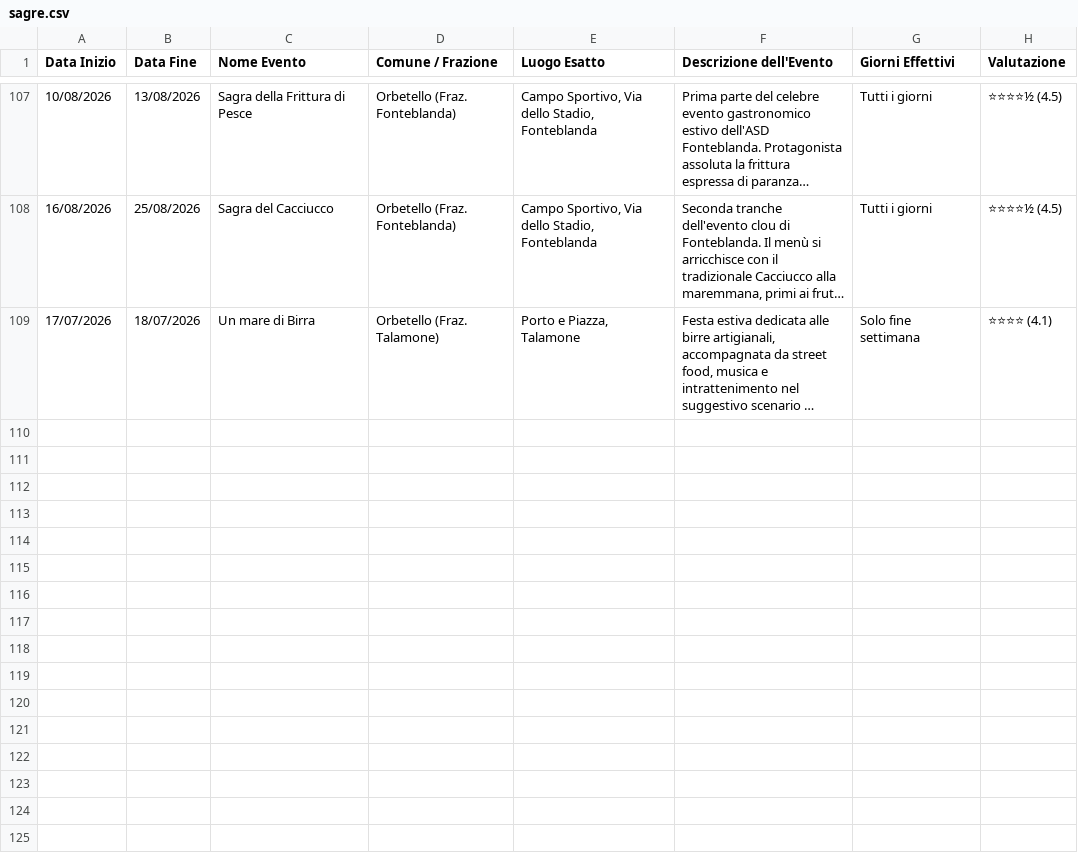
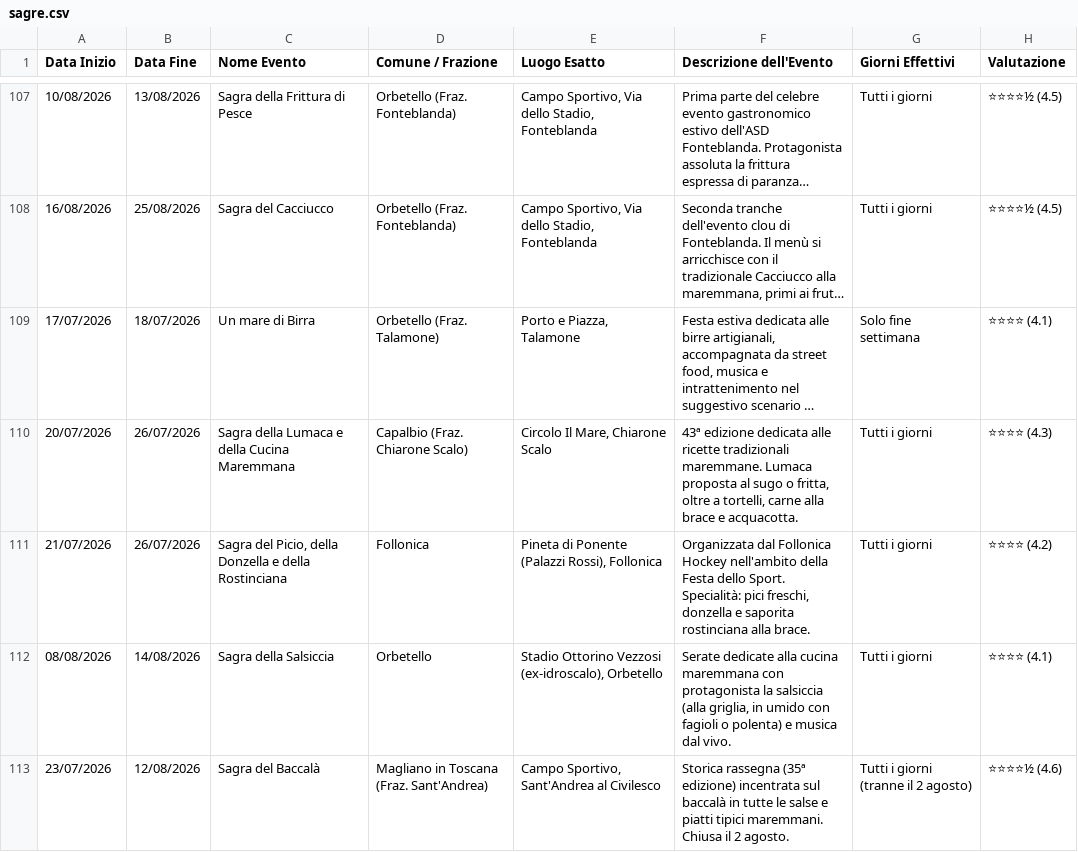
Before and after one commit to infomichelerosati/SagreGrosseto, a CSV file: sagre.csv, drawn as a sheet; only a part is shown, gaps mark what is left out; long unchanged cells end in …; the diff names each change by its address in the sheet, - before the commit and + after, or states it on an @@ line.

Commit message:
Reinserita Sagra del Baccalà e aggiunte 3 nuove sagre

```diff
--- a/sagre.csv
+++ b/sagre.csv
+row 110: 20/07/2026 | 26/07/2026 | Sagra della Lumaca e della Cucina Maremmana | Capalbio (Fraz. Chiarone Scalo) | Circolo Il Mare, Chiarone Scalo | 43ª edizione dedicata alle ricette tradizionali maremmane. Lumaca proposta al sugo o fritta, oltre a tortelli, carne alla brace e acquacotta. | Tutti i giorni | ⭐⭐⭐⭐ (4.3)
+row 111: 21/07/2026 | 26/07/2026 | Sagra del Picio, della Donzella e della Rostinciana | Follonica | Pineta di Ponente (Palazzi Rossi), Follonica | Organizzata dal Follonica Hockey nell'ambito della Festa dello Sport. Specialità: pici freschi, donzella e saporita rostinciana alla brace. | Tutti i giorni | ⭐⭐⭐⭐ (4.2)
+row 112: 08/08/2026 | 14/08/2026 | Sagra della Salsiccia | Orbetello | Stadio Ottorino Vezzosi (ex-idroscalo), Orbetello | Serate dedicate alla cucina maremmana con protagonista la salsiccia (alla griglia, in umido con fagioli o polenta) e musica dal vivo. | Tutti i giorni | ⭐⭐⭐⭐ (4.1)
+row 113: 23/07/2026 | 12/08/2026 | Sagra del Baccalà | Magliano in Toscana (Fraz. Sant'Andrea) | Campo Sportivo, Sant'Andrea al Civilesco | Storica rassegna (35ª edizione) incentrata sul baccalà in tutte le salse e piatti tipici maremmani. Chiusa il 2 agosto. | Tutti i giorni (tranne il 2 agosto) | ⭐⭐⭐⭐½ (4.6)
```
